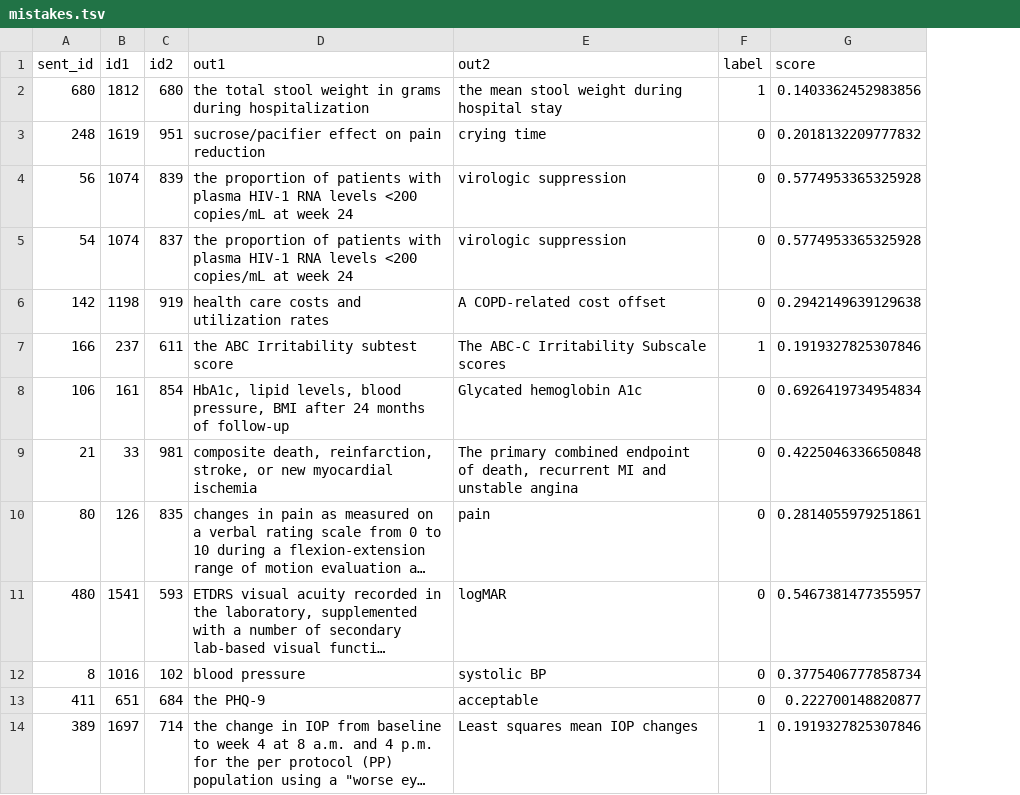
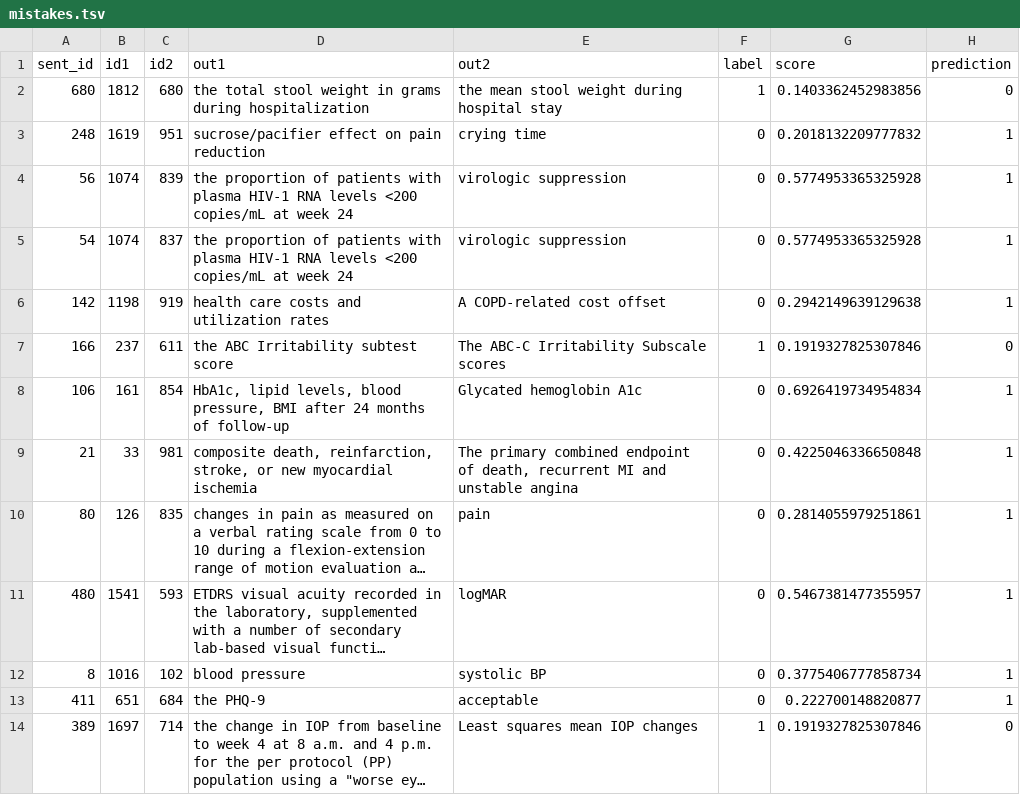
Before and after one commit to ta5946/Spin, a TSV file: data/out/bio/mistakes.tsv, drawn as a sheet; only a part is shown; long unchanged cells end in …; the diff names each change by its address in the sheet, - before the commit and + after, or states it on an @@ line.

```diff
--- a/data/out/bio/mistakes.tsv
+++ b/data/out/bio/mistakes.tsv
+column H (prediction), rows 2-14: 0 | 1 | 1 | 1 | 1 | 0 | 1 | 1 | 1 | 1 | 1 | 1 | 0
```
Also changed, not shown: data/out/bio/val.tsv, data/out/llama/val.tsv, 12 other files.
